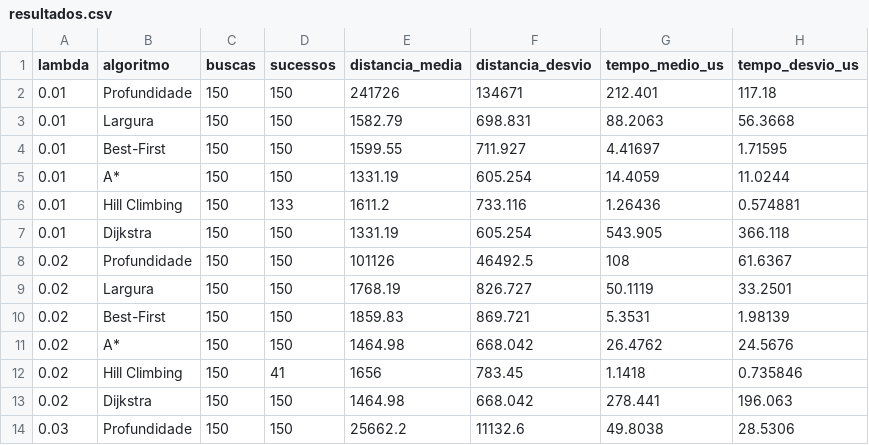
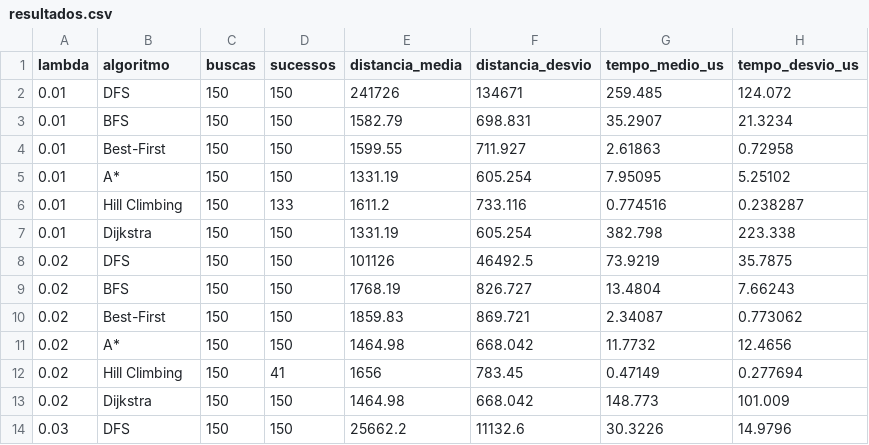
Before and after one commit to GlaucoFleuryCM/ProjetoIA, a CSV file: resultados.csv, drawn as a sheet; only a part is shown; the diff covers the shown part only.

```diff
--- a/resultados.csv
+++ b/resultados.csv
@@ -1,14 +1,14 @@
 lambda,algoritmo,buscas,sucessos,distancia_media,distancia_desvio,tempo_medio_us,tempo_desvio_us
-0.01,Profundidade,150,150,241726,134671,212.401,117.18
-0.01,Largura,150,150,1582.79,698.831,88.2063,56.3668
-0.01,Best-First,150,150,1599.55,711.927,4.41697,1.71595
-0.01,A*,150,150,1331.19,605.254,14.4059,11.0244
-0.01,Hill Climbing,150,133,1611.2,733.116,1.26436,0.574881
-0.01,Dijkstra,150,150,1331.19,605.254,543.905,366.118
-0.02,Profundidade,150,150,101126,46492.5,108,61.6367
-0.02,Largura,150,150,1768.19,826.727,50.1119,33.2501
-0.02,Best-First,150,150,1859.83,869.721,5.3531,1.98139
-0.02,A*,150,150,1464.98,668.042,26.4762,24.5676
-0.02,Hill Climbing,150,41,1656,783.45,1.1418,0.735846
-0.02,Dijkstra,150,150,1464.98,668.042,278.441,196.063
-0.03,Profundidade,150,150,25662.2,11132.6,49.8038,28.5306
+0.01,DFS,150,150,241726,134671,259.485,124.072
+0.01,BFS,150,150,1582.79,698.831,35.2907,21.3234
+0.01,Best-First,150,150,1599.55,711.927,2.61863,0.72958
+0.01,A*,150,150,1331.19,605.254,7.95095,5.25102
+0.01,Hill Climbing,150,133,1611.2,733.116,0.774516,0.238287
+0.01,Dijkstra,150,150,1331.19,605.254,382.798,223.338
+0.02,DFS,150,150,101126,46492.5,73.9219,35.7875
+0.02,BFS,150,150,1768.19,826.727,13.4804,7.66243
+0.02,Best-First,150,150,1859.83,869.721,2.34087,0.773062
+0.02,A*,150,150,1464.98,668.042,11.7732,12.4656
+0.02,Hill Climbing,150,41,1656,783.45,0.47149,0.277694
+0.02,Dijkstra,150,150,1464.98,668.042,148.773,101.009
+0.03,DFS,150,150,25662.2,11132.6,30.3226,14.9796
```
Also changed, not shown: 11 edited cells elsewhere in this file, 1 other file.
